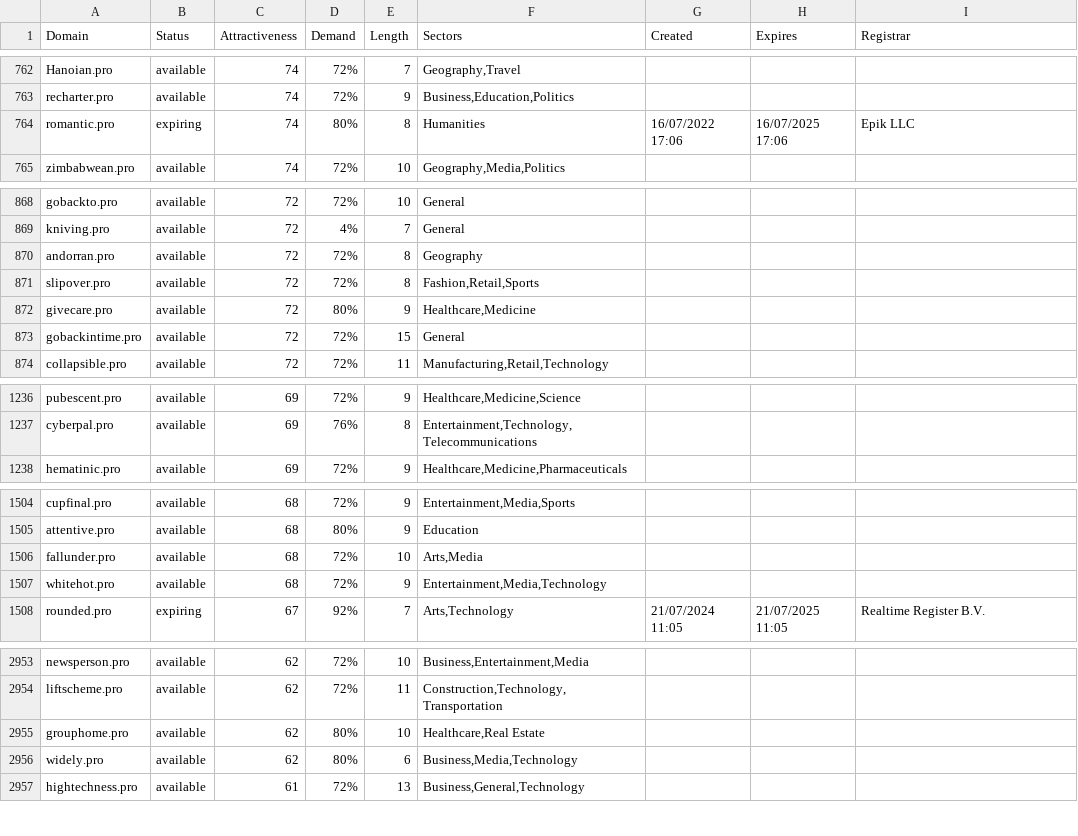
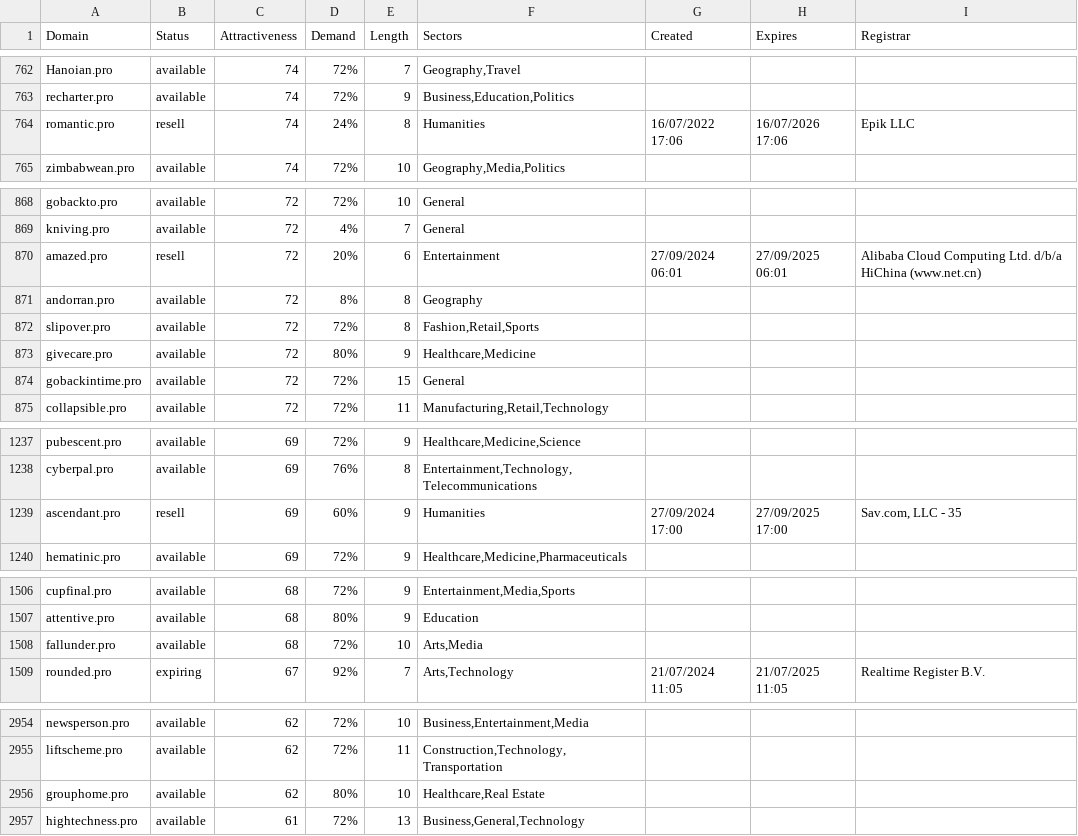
Before and after one commit to UniqueDomains/pro-oneword-domains, a CSV file: pro.csv, drawn as a sheet; only a part is shown, gaps mark what is left out; the diff covers the shown part only.

Commit message:
Domains update

```diff
--- a/pro.csv
+++ b/pro.csv
@@ -763,3 +763,3 @@ Hanoian.pro,available,74,72%,7,"Geography,Travel",,,
 recharter.pro,available,74,72%,9,"Business,Education,Politics",,,
-romantic.pro,expiring,74,80%,8,Humanities,16/07/2022 17:06,16/07/2025 17:06,Epik LLC
+romantic.pro,resell,74,24%,8,Humanities,16/07/2022 17:06,16/07/2026 17:06,Epik LLC
 zimbabwean.pro,available,74,72%,10,"Geography,Media,Politics",,,
@@ -869,3 +869,4 @@ gobackto.pro,available,72,72%,10,General,,,
 kniving.pro,available,72,4%,7,General,,,
-andorran.pro,available,72,72%,8,Geography,,,
+amazed.pro,resell,72,20%,6,Entertainment,27/09/2024 06:01,27/09/2025 06:01,Alibaba Cloud Computing Ltd. d/b/a HiChina (www.net.cn)
+andorran.pro,available,72,8%,8,Geography,,,
 slipover.pro,available,72,72%,8,"Fashion,Retail,Sports",,,
@@ -1237,2 +1238,3 @@ pubescent.pro,available,69,72%,9,"Healthcare,Medicine,Science",,,
 cyberpal.pro,available,69,76%,8,"Entertainment,Technology,Telecommunications",,,
+ascendant.pro,resell,69,60%,9,Humanities,27/09/2024 17:00,27/09/2025 17:00,"Sav.com, LLC - 35"
 hematinic.pro,available,69,72%,9,"Healthcare,Medicine,Pharmaceuticals",,,
@@ -1506,3 +1508,2 @@ attentive.pro,available,68,80%,9,Education,,,
 fallunder.pro,available,68,72%,10,"Arts,Media",,,
-whitehot.pro,available,68,72%,9,"Entertainment,Media,Technology",,,
 rounded.pro,expiring,67,92%,7,"Arts,Technology",21/07/2024 11:05,21/07/2025 11:05,Realtime Register B.V.
@@ -2955,3 +2956,2 @@ liftscheme.pro,available,62,72%,11,"Construction,Technology,Transportation",,,
 grouphome.pro,available,62,80%,10,"Healthcare,Real Estate",,,
-widely.pro,available,62,80%,6,"Business,Media,Technology",,,
 hightechness.pro,available,61,72%,13,"Business,General,Technology",,,
```
Also changed, not shown: 56 edited cells elsewhere in this file, 2 other files.
